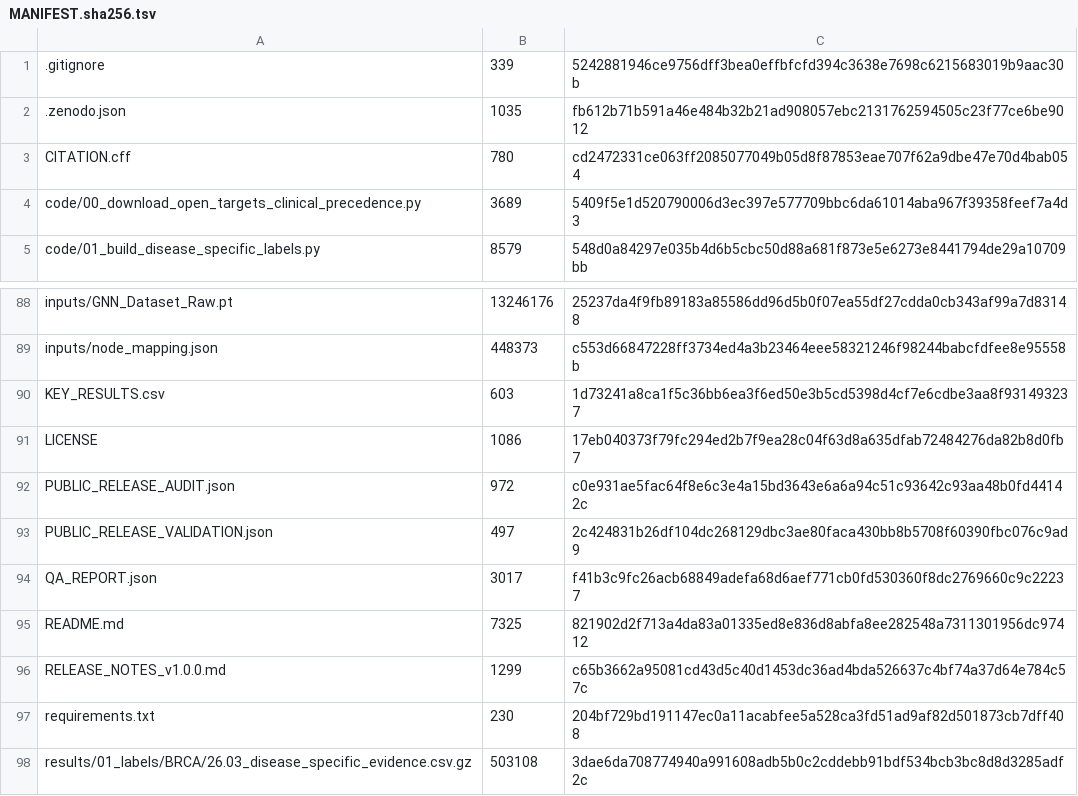
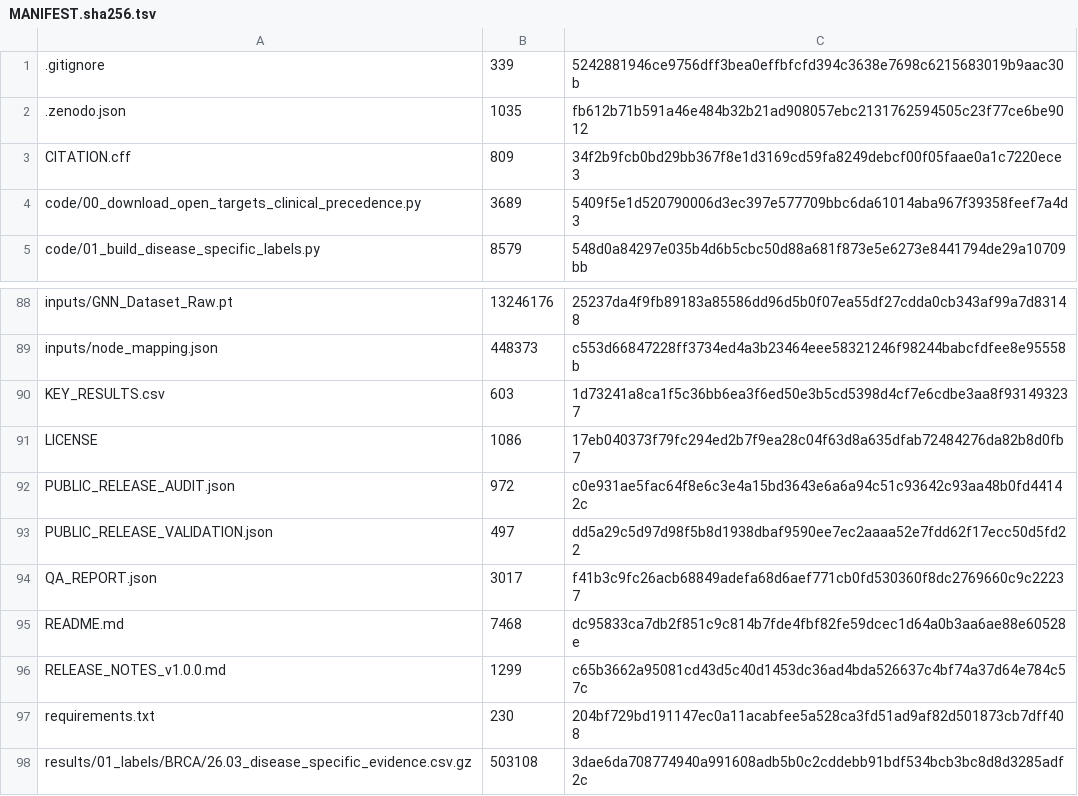
Before and after one commit to lhyzyt2001/DCPI-RWR, a TSV file: MANIFEST.sha256.tsv, drawn as a sheet; only a part is shown, gaps mark what is left out.

```diff
--- a/MANIFEST.sha256.tsv
+++ b/MANIFEST.sha256.tsv
@@ -2,3 +2,3 @@
 .zenodo.json	1035	fb612b71b591a46e484b32b21ad908057ebc2131762594505c23f77ce6be9012
-CITATION.cff	780	cd2472331ce063ff2085077049b05d8f87853eae707f62a9dbe47e70d4bab054
+CITATION.cff	809	34f2b9fcb0bd29bb367f8e1d3169cd59fa8249debcf00f05faae0a1c7220ece3
 code/00_download_open_targets_clinical_precedence.py	3689	5409f5e1d520790006d3ec397e577709bbc6da61014aba967f39358feef7a4d3
@@ -92,5 +92,5 @@ LICENSE	1086	17eb040373f79fc294ed2b7f9ea28c04f63d8a635dfab72484276da82b8d0fb7
 PUBLIC_RELEASE_AUDIT.json	972	c0e931ae5fac64f8e6c3e4a15bd3643e6a6a94c51c93642c93aa48b0fd44142c
-PUBLIC_RELEASE_VALIDATION.json	497	2c424831b26df104dc268129dbc3ae80faca430bb8b5708f60390fbc076c9ad9
+PUBLIC_RELEASE_VALIDATION.json	497	dd5a29c5d97d98f5b8d1938dbaf9590ee7ec2aaaa52e7fdd62f17ecc50d5fd22
 QA_REPORT.json	3017	f41b3c9fc26acb68849adefa68d6aef771cb0fd530360f8dc2769660c9c22237
-README.md	7325	821902d2f713a4da83a01335ed8e836d8abfa8ee282548a7311301956dc97412
+README.md	7468	dc95833ca7db2f851c9c814b7fde4fbf82fe59dcec1d64a0b3aa6ae88e60528e
 RELEASE_NOTES_v1.0.0.md	1299	c65b3662a95081cd43d5c40d1453dc36ad4bda526637c4bf74a37d64e784c57c
```
Also changed, not shown: 3 other files.
